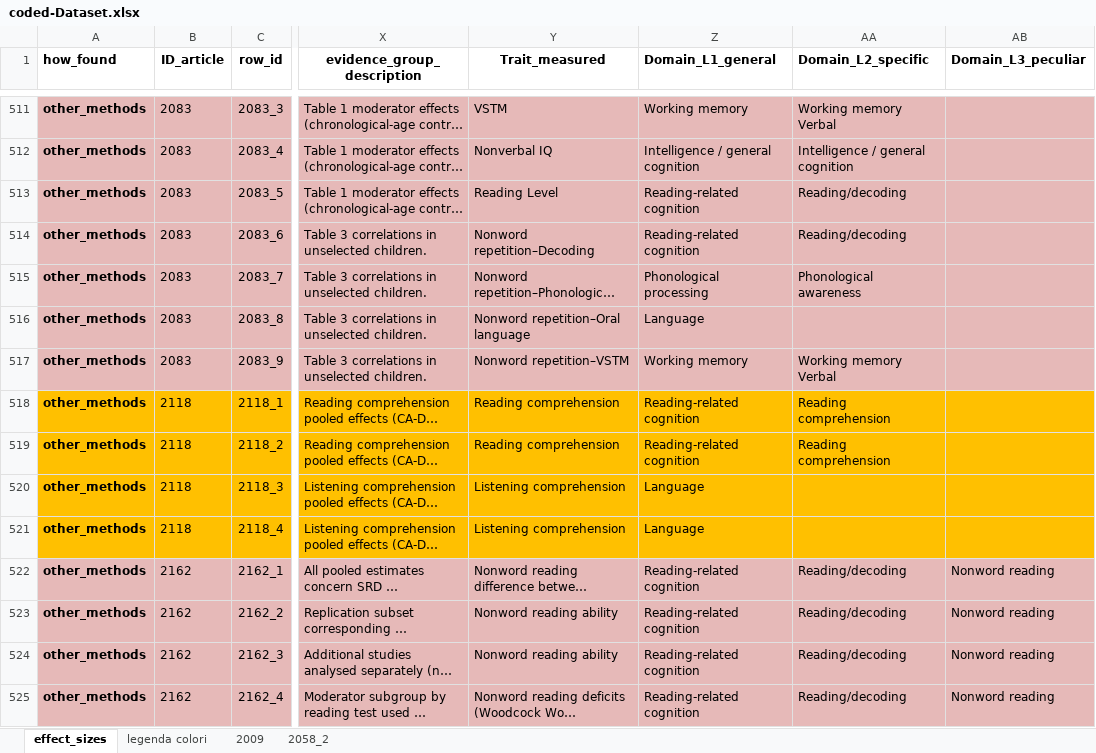
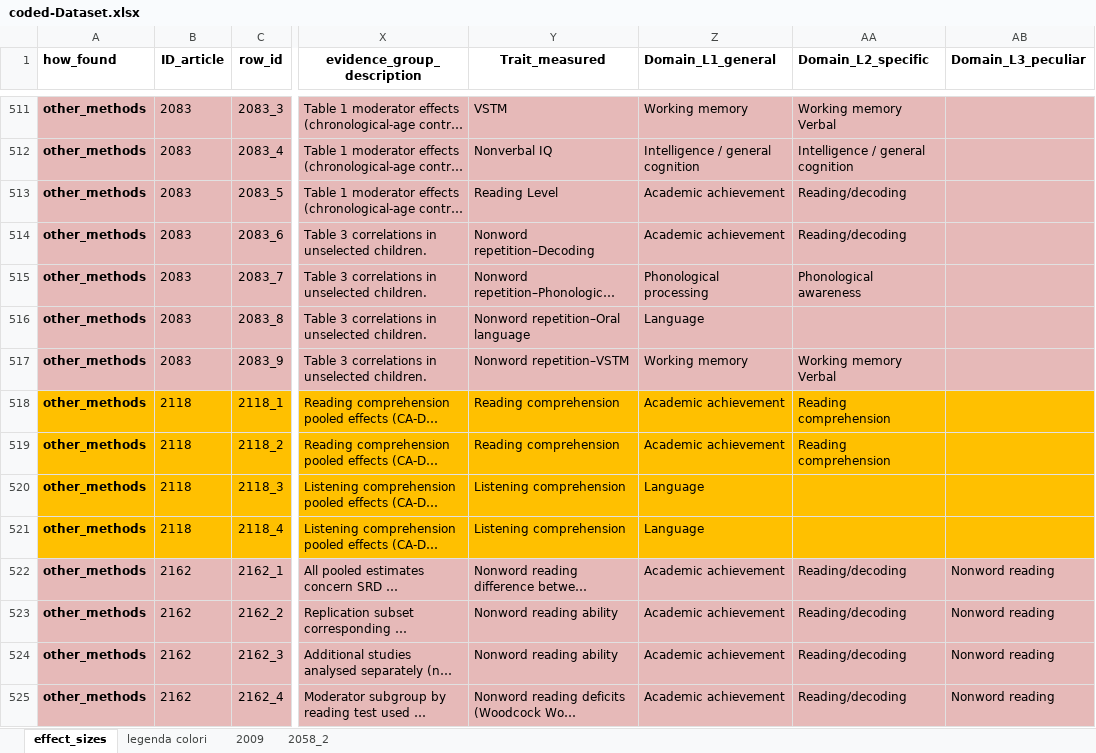
Before and after one commit to EnricoToffalini/Meta-review-cognitive-profiles-ADHD-Dyslexia, an Excel workbook: Data/coded-Dataset.xlsx, sheet effect_sizes, drawn as a sheet; only a part is shown, gaps mark what is left out; long unchanged cells end in …; values as stored, in another font and other column widths than the file's, no borders; the diff covers the shown part only; the diff names each change by its address in the sheet, - before the commit and + after, or states it on an @@ line.

```diff
--- a/Data/coded-Dataset.xlsx (sheet effect_sizes)
+++ b/Data/coded-Dataset.xlsx (sheet effect_sizes)
-Z513:Z514 (Domain_L1_general): Reading-related cognition
+Z513:Z514 (Domain_L1_general): Academic achievement
-Z518:Z519 (Domain_L1_general): Reading-related cognition
+Z518:Z519 (Domain_L1_general): Academic achievement
-Z522:Z525 (Domain_L1_general): Reading-related cognition
+Z522:Z525 (Domain_L1_general): Academic achievement
```
Also changed, not shown: 59 edited cells elsewhere in this sheet, 3 other files.
